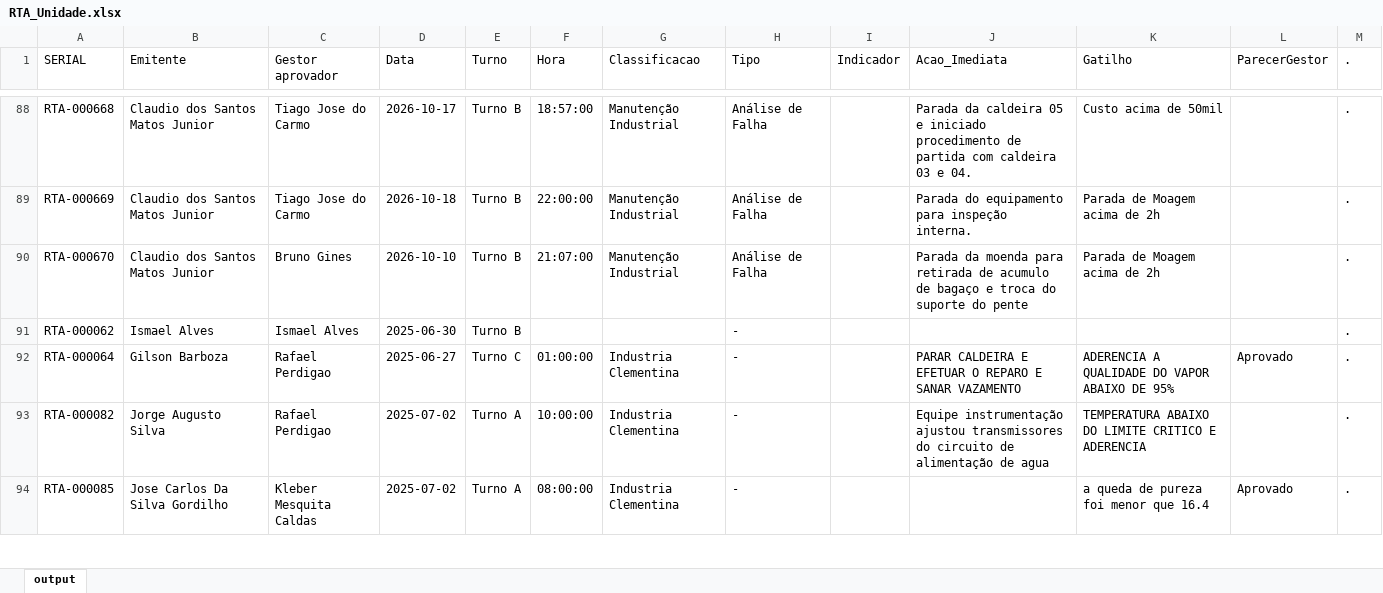
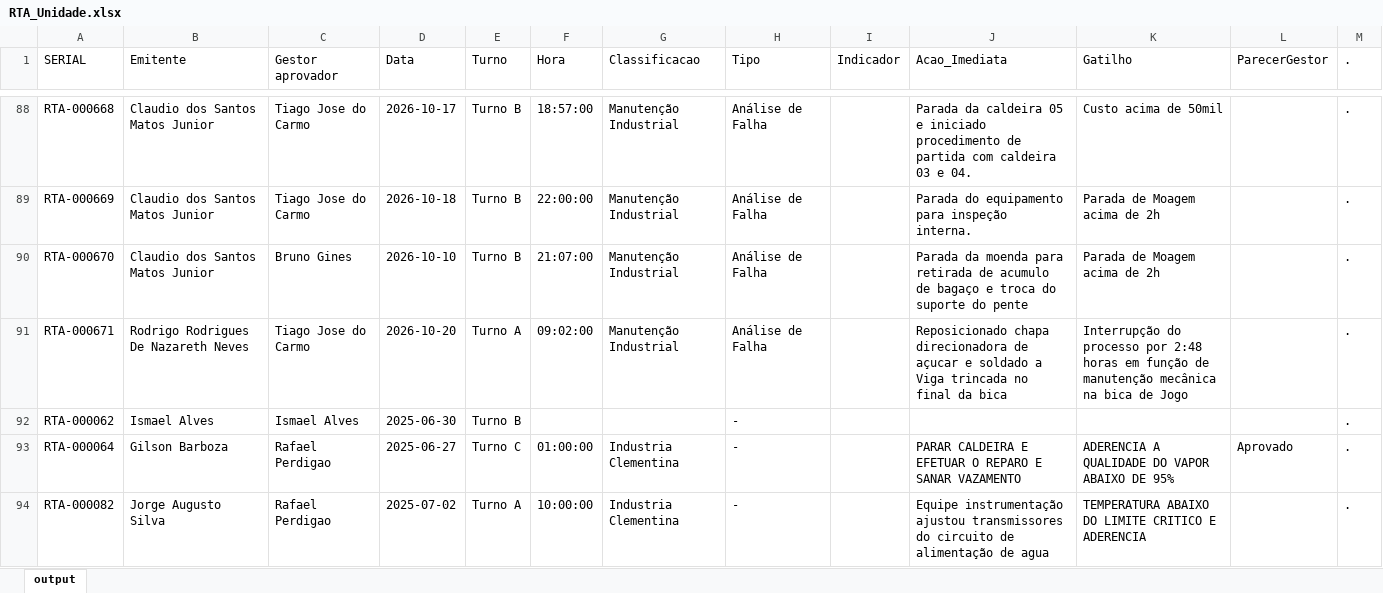
Before and after one commit to raulgribeiro/RTA-Dashboard, an Excel workbook: downloads/RTA_Unidade.xlsx, sheet output, drawn as a sheet; only a part is shown, gaps mark what is left out; the shorter side is filled out with more unchanged rows; values as stored, in another font and other column widths than the file's, no borders; the diff names each change by its address in the sheet, - before the commit and + after, or states it on an @@ line.

```diff
--- a/downloads/RTA_Unidade.xlsx (sheet output)
+++ b/downloads/RTA_Unidade.xlsx (sheet output)
+row 91: RTA-000671 | Rodrigo Rodrigues De Nazareth Neves | Tiago Jose do Carmo | 2026-10-20 | Turno A | 09:02:00 | Manutenção Industrial | Análise de Falha |  | Reposicionado chapa direcionadora de açucar e soldado a Viga trincada no final da bica | Interrupção do processo por 2:48 horas em função de manutenção mecânica na bica de Jogo |  | .
```
Also changed, not shown: downloads/RTA_Dados.xlsx, 2 other files.
